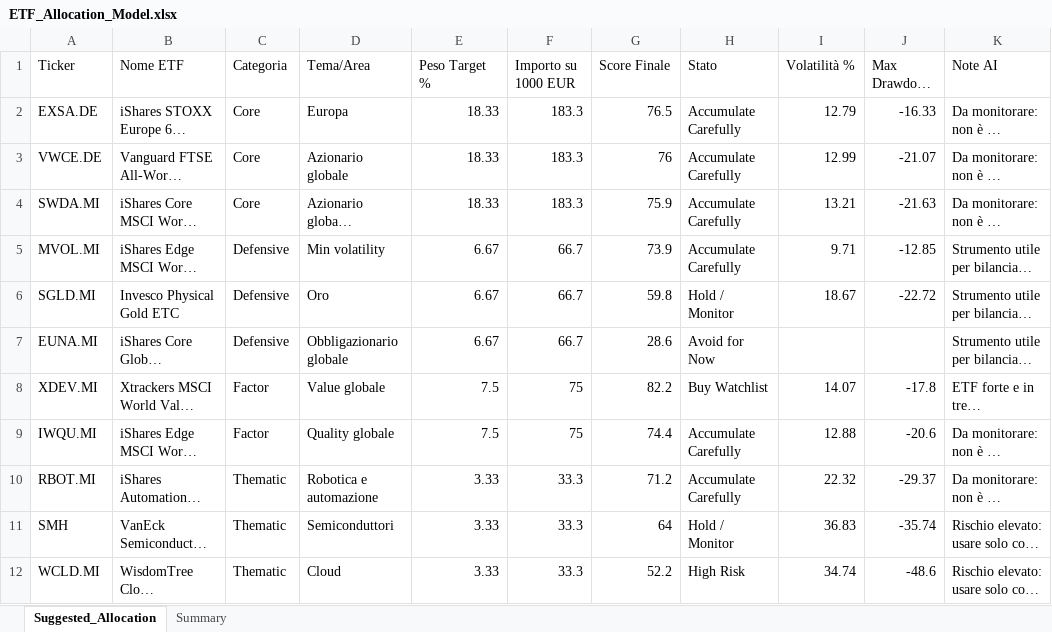
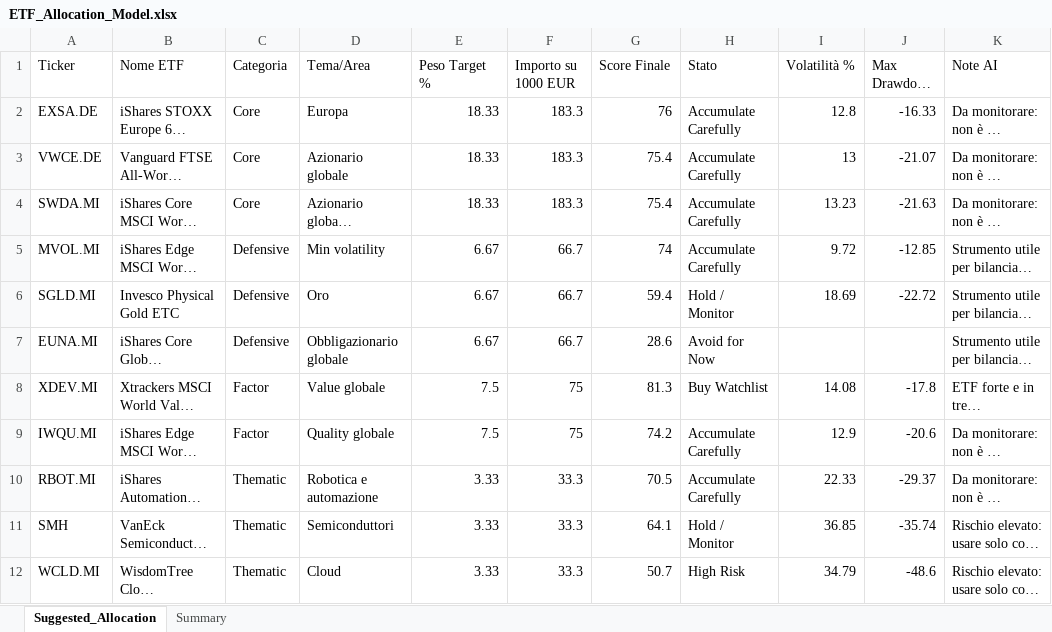
Before and after one commit to mirkomazzacuva/etf-intelligence-agent, an Excel workbook: ETF_Allocation_Model.xlsx, sheet Suggested_Allocation, drawn as a sheet; long unchanged cells end in …; values as stored, in another font and other column widths than the file's, no borders; the diff names each change by its address in the sheet, - before the commit and + after, or states it on an @@ line.

```diff
--- a/ETF_Allocation_Model.xlsx (sheet Suggested_Allocation)
+++ b/ETF_Allocation_Model.xlsx (sheet Suggested_Allocation)
-G2 (Score Finale): 76.5
+G2 (Score Finale): 76
-I2 (Volatilità %): 12.79
+I2 (Volatilità %): 12.8
-G3 (Score Finale): 76
+G3 (Score Finale): 75.4
-I3 (Volatilità %): 12.99
+I3 (Volatilità %): 13
-G4 (Score Finale): 75.9
+G4 (Score Finale): 75.4
-I4 (Volatilità %): 13.21
+I4 (Volatilità %): 13.23
-G5 (Score Finale): 73.9
+G5 (Score Finale): 74
-I5 (Volatilità %): 9.71
+I5 (Volatilità %): 9.72
-G6 (Score Finale): 59.8
+G6 (Score Finale): 59.4
-I6 (Volatilità %): 18.67
+I6 (Volatilità %): 18.69
-G8 (Score Finale): 82.2
+G8 (Score Finale): 81.3
-I8 (Volatilità %): 14.07
+I8 (Volatilità %): 14.08
-G9 (Score Finale): 74.4
+G9 (Score Finale): 74.2
-I9 (Volatilità %): 12.88
+I9 (Volatilità %): 12.9
-G10 (Score Finale): 71.2
+G10 (Score Finale): 70.5
-I10 (Volatilità %): 22.32
+I10 (Volatilità %): 22.33
-G11 (Score Finale): 64
+G11 (Score Finale): 64.1
-I11 (Volatilità %): 36.83
+I11 (Volatilità %): 36.85
-G12 (Score Finale): 52.2
+G12 (Score Finale): 50.7
-I12 (Volatilità %): 34.74
+I12 (Volatilità %): 34.79
```
Also changed, not shown: sheet Summary, AlphaForge_Action_Plan.xlsx, AlphaForge_Insights.xlsx, 8 other files.
